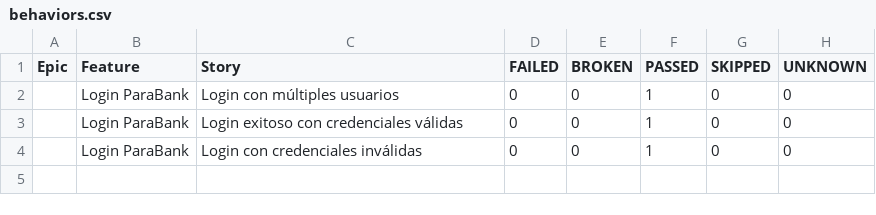
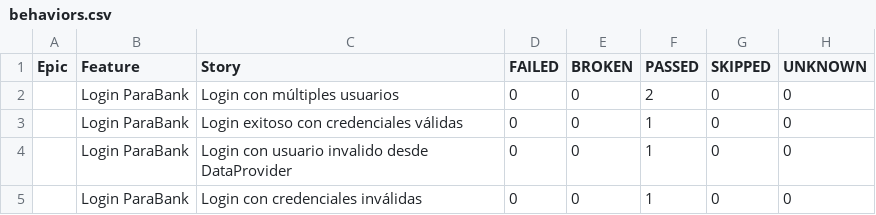
Before and after one commit to fguzman01/bice-qa-framework, a CSV file: data/behaviors.csv, drawn as a sheet.

```diff
--- a/data/behaviors.csv
+++ b/data/behaviors.csv
@@ -1,4 +1,5 @@
 "Epic","Feature","Story","FAILED","BROKEN","PASSED","SKIPPED","UNKNOWN"
-"","Login ParaBank","Login con múltiples usuarios","0","0","1","0","0"
+"","Login ParaBank","Login con múltiples usuarios","0","0","2","0","0"
 "","Login ParaBank","Login exitoso con credenciales válidas","0","0","1","0","0"
+"","Login ParaBank","Login con usuario invalido desde DataProvider","0","0","1","0","0"
 "","Login ParaBank","Login con credenciales inválidas","0","0","1","0","0"
```
Also changed, not shown: data/suites.csv, 31 other files.
